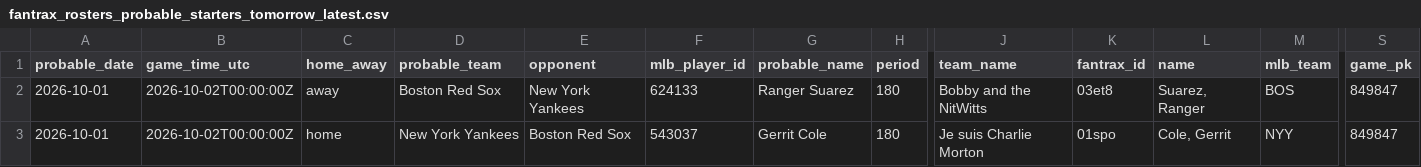
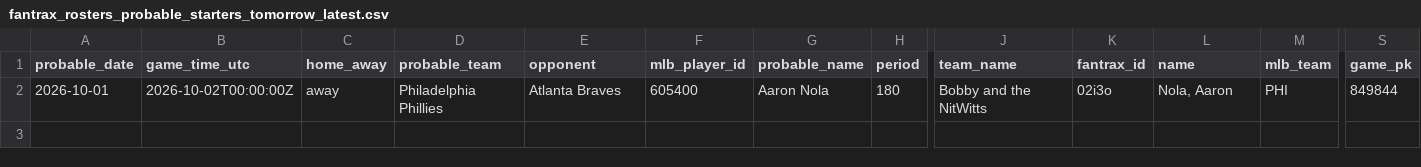
Before and after one commit to youtube-dinner/baseball_analytics, a CSV file: outputs/fantrax_export/fantrax_rosters_probable_starters_tomorrow_latest.csv, drawn as a sheet; only a part is shown, gaps mark what is left out; rows hold the shown columns only; the diff names each change by its address in the sheet, - before the commit and + after, or states it on an @@ line.

```diff
--- a/outputs/fantrax_export/fantrax_rosters_probable_starters_tomorrow_latest.csv
+++ b/outputs/fantrax_export/fantrax_rosters_probable_starters_tomorrow_latest.csv
-D2 (probable_team): Boston Red Sox
+D2 (probable_team): Philadelphia Phillies
-E2 (opponent): New York Yankees
+E2 (opponent): Atlanta Braves
-F2 (mlb_player_id): 624133
+F2 (mlb_player_id): 605400
-G2 (probable_name): Ranger Suarez
+G2 (probable_name): Aaron Nola
-K2 (fantrax_id): 03et8
+K2 (fantrax_id): 02i3o
-L2 (name): Suarez, Ranger
+L2 (name): Nola, Aaron
-M2 (mlb_team): BOS
+M2 (mlb_team): PHI
-S2 (game_pk): 849847
+S2 (game_pk): 849844
-row 3: 2026-10-01 | 2026-10-02T00:00:00Z | home | New York Yankees | Boston Red Sox | 543037 | Gerrit Cole | 180 | Je suis Charlie Morton | 01spo | Cole, Gerrit | NYY | 849847
```
Also changed, not shown: outputs/fantasy_baseball_analytics/free_agent_hitters.csv, outputs/fantasy_baseball_analytics/free_agent_pitchers.csv, 14 other files.
